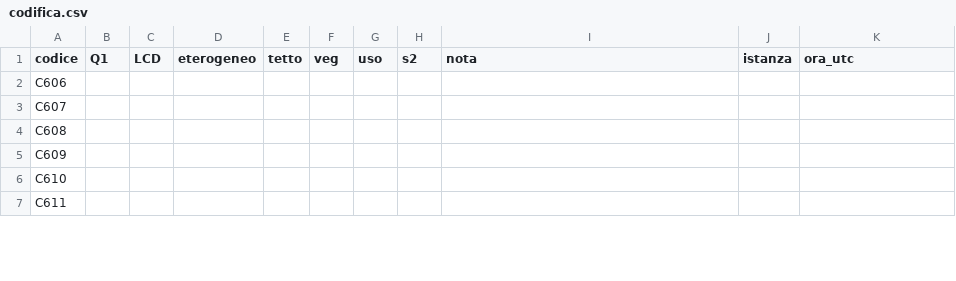
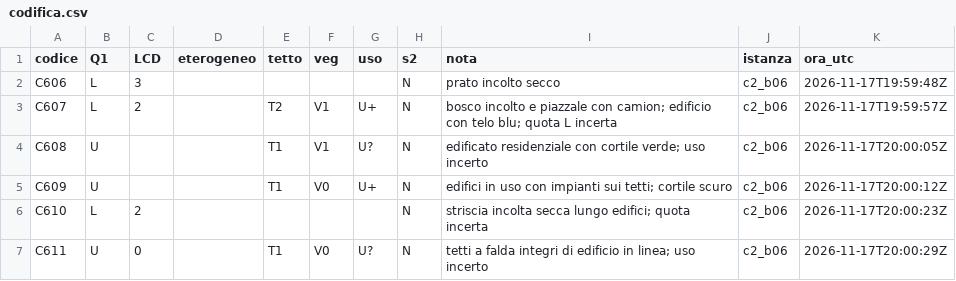
Before and after one commit to Dennish-caramella/Cybernetic-Architecture, a CSV file: esperimenti/L_lotti_v7/controllo_codificatore_2/blocco_06/codifica.csv, drawn as a sheet; only a part is shown; the diff covers the shown part only.

```diff
--- a/esperimenti/L_lotti_v7/controllo_codificatore_2/blocco_06/codifica.csv
+++ b/esperimenti/L_lotti_v7/controllo_codificatore_2/blocco_06/codifica.csv
@@ -1,7 +1,7 @@
 codice,Q1,LCD,eterogeneo,tetto,veg,uso,s2,nota,istanza,ora_utc
-C606,,,,,,,,,,
-C607,,,,,,,,,,
-C608,,,,,,,,,,
-C609,,,,,,,,,,
-C610,,,,,,,,,,
-C611,,,,,,,,,,
+C606,L,3,,,,,N,prato incolto secco,c2_b06,2026-11-17T19:59:48Z
+C607,L,2,,T2,V1,U+,N,bosco incolto e piazzale con camion; edificio con telo blu; quota L incerta,c2_b06,2026-11-17T19:59:57Z
+C608,U,,,T1,V1,U?,N,edificato residenziale con cortile verde; uso incerto,c2_b06,2026-11-17T20:00:05Z
+C609,U,,,T1,V0,U+,N,edifici in uso con impianti sui tetti; cortile scuro,c2_b06,2026-11-17T20:00:12Z
+C610,L,2,,,,,N,striscia incolta secca lungo edifici; quota incerta,c2_b06,2026-11-17T20:00:23Z
+C611,U,0,,T1,V0,U?,N,tetti a falda integri di edificio in linea; uso incerto,c2_b06,2026-11-17T20:00:29Z
```
Also changed, not shown: 117 edited cells elsewhere in this file, esperimenti/L_lotti_v7/controllo_codificatore_2/blocco_04/codifica.csv, esperimenti/L_lotti_v7/controllo_codificatore_2/blocco_10/codifica.csv, 30 other files.
